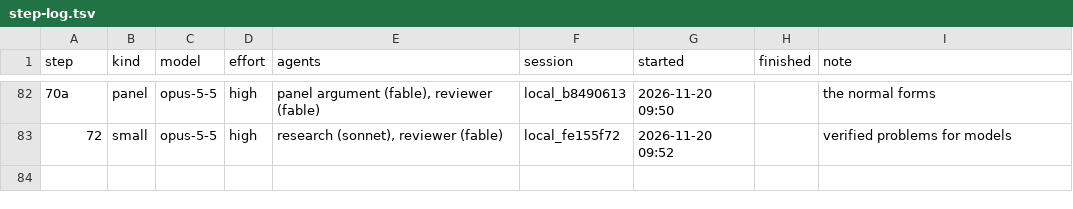
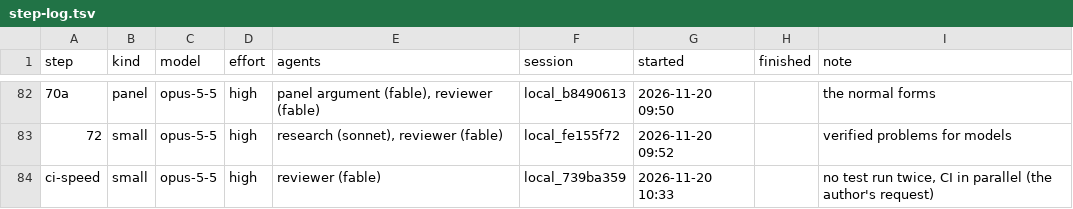
Before and after one commit to deduxit/deduxit, a TSV file: plan/notes/step-log.tsv, drawn as a sheet; only a part is shown, gaps mark what is left out; the diff names each change by its address in the sheet, - before the commit and + after, or states it on an @@ line.

```diff
--- a/plan/notes/step-log.tsv
+++ b/plan/notes/step-log.tsv
+row 84: ci-speed | small | opus-5-5 | high | reviewer (fable) | local_739ba359 | 2026-11-20 10:33 |  | no test run twice, CI in parallel (the author's request)
```
